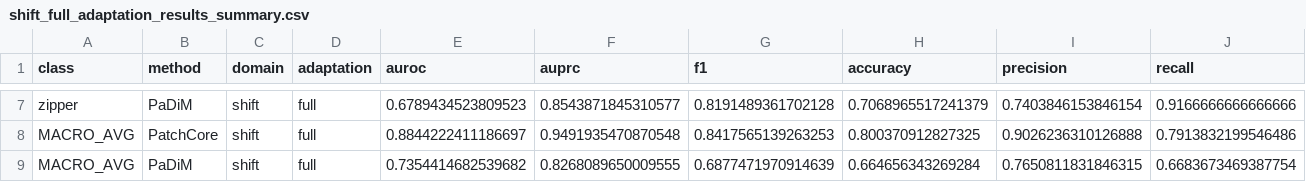
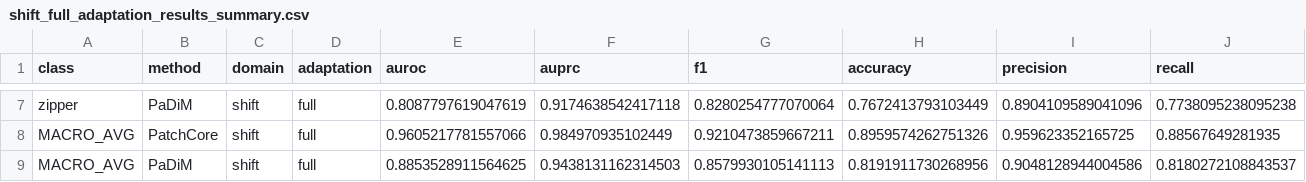
Before and after one commit to IvanNece/Detection-of-Anomalies-with-Localization, a CSV file: outputs/results/shift_full_adaptation_results_summary.csv, drawn as a sheet; only a part is shown, gaps mark what is left out; the diff covers the shown part only; the diff names each change by its address in the sheet, - before the commit and + after, or states it on an @@ line.

```diff
--- a/outputs/results/shift_full_adaptation_results_summary.csv
+++ b/outputs/results/shift_full_adaptation_results_summary.csv
-E7 (auroc): 0.6789434523809523
+E7 (auroc): 0.8087797619047619
-F7 (auprc): 0.8543871845310577
+F7 (auprc): 0.9174638542417118
-G7 (f1): 0.8191489361702128
+G7 (f1): 0.8280254777070064
-H7 (accuracy): 0.7068965517241379
+H7 (accuracy): 0.7672413793103449
-I7 (precision): 0.7403846153846154
+I7 (precision): 0.8904109589041096
-J7 (recall): 0.9166666666666666
+J7 (recall): 0.7738095238095238
-E8 (auroc): 0.8844222411186697
+E8 (auroc): 0.9605217781557066
-F8 (auprc): 0.9491935470870548
+F8 (auprc): 0.984970935102449
-G8 (f1): 0.8417565139263253
+G8 (f1): 0.9210473859667211
-H8 (accuracy): 0.800370912827325
+H8 (accuracy): 0.8959574262751326
-I8 (precision): 0.9026236310126888
+I8 (precision): 0.959623352165725
-J8 (recall): 0.7913832199546486
+J8 (recall): 0.88567649281935
-E9 (auroc): 0.7354414682539682
+E9 (auroc): 0.8853528911564625
-F9 (auprc): 0.8268089650009555
+F9 (auprc): 0.9438131162314503
-G9 (f1): 0.6877471970914639
+G9 (f1): 0.8579930105141113
-H9 (accuracy): 0.664656343269284
+H9 (accuracy): 0.8191911730268956
-I9 (precision): 0.7650811831846315
+I9 (precision): 0.9048128944004586
-J9 (recall): 0.6683673469387754
+J9 (recall): 0.8180272108843537
```
Also changed, not shown: 29 edited cells elsewhere in this file, 21 other files.
